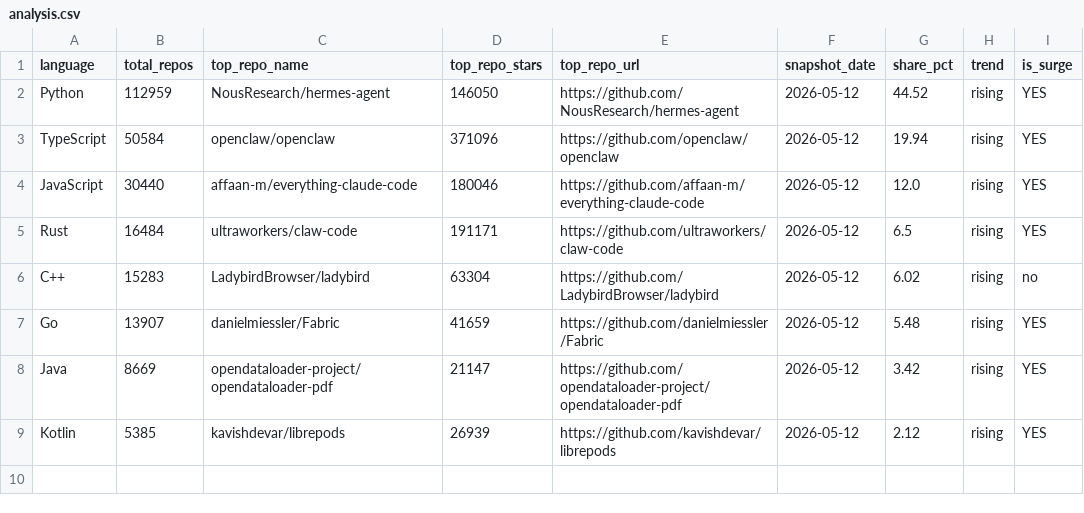
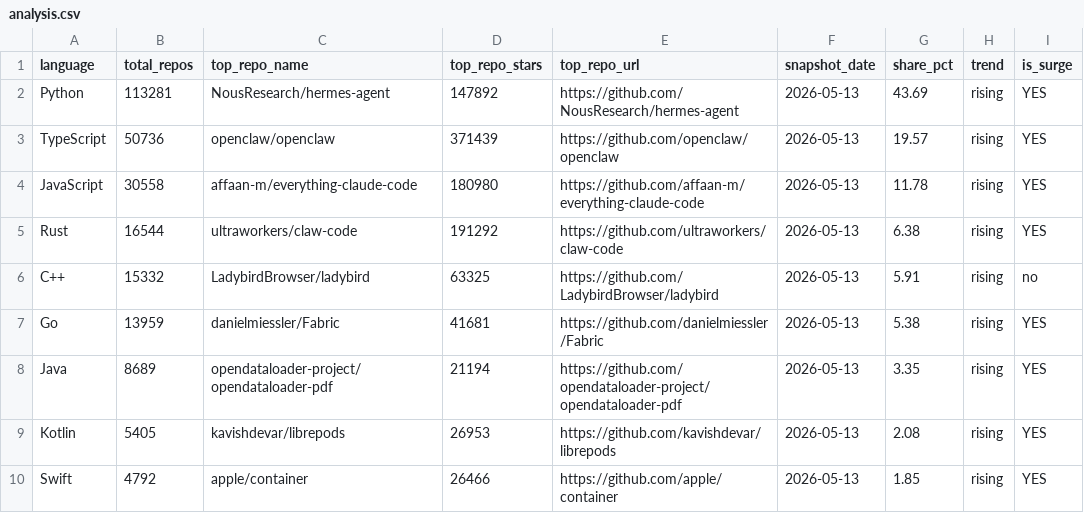
Before and after one commit to GhalaAlsulami/github-trends-observatory, a CSV file: data/analysis.csv, drawn as a sheet.

```diff
--- a/data/analysis.csv
+++ b/data/analysis.csv
@@ -1,9 +1,10 @@
 language,total_repos,top_repo_name,top_repo_stars,top_repo_url,snapshot_date,share_pct,trend,is_surge
-Python,112959,NousResearch/hermes-agent,146050,https://github.com/NousResearch/hermes-agent,2026-05-12,44.52,rising,YES
-TypeScript,50584,openclaw/openclaw,371096,https://github.com/openclaw/openclaw,2026-05-12,19.94,rising,YES
-JavaScript,30440,affaan-m/everything-claude-code,180046,https://github.com/affaan-m/everything-claude-code,2026-05-12,12.0,rising,YES
-Rust,16484,ultraworkers/claw-code,191171,https://github.com/ultraworkers/claw-code,2026-05-12,6.5,rising,YES
-C++,15283,LadybirdBrowser/ladybird,63304,https://github.com/LadybirdBrowser/ladybird,2026-05-12,6.02,rising,no
-Go,13907,danielmiessler/Fabric,41659,https://github.com/danielmiessler/Fabric,2026-05-12,5.48,rising,YES
-Java,8669,opendataloader-project/opendataloader-pdf,21147,https://github.com/opendataloader-project/opendataloader-pdf,2026-05-12,3.42,rising,YES
-Kotlin,5385,kavishdevar/librepods,26939,https://github.com/kavishdevar/librepods,2026-05-12,2.12,rising,YES
+Python,113281,NousResearch/hermes-agent,147892,https://github.com/NousResearch/hermes-agent,2026-05-13,43.69,rising,YES
+TypeScript,50736,openclaw/openclaw,371439,https://github.com/openclaw/openclaw,2026-05-13,19.57,rising,YES
+JavaScript,30558,affaan-m/everything-claude-code,180980,https://github.com/affaan-m/everything-claude-code,2026-05-13,11.78,rising,YES
+Rust,16544,ultraworkers/claw-code,191292,https://github.com/ultraworkers/claw-code,2026-05-13,6.38,rising,YES
+C++,15332,LadybirdBrowser/ladybird,63325,https://github.com/LadybirdBrowser/ladybird,2026-05-13,5.91,rising,no
+Go,13959,danielmiessler/Fabric,41681,https://github.com/danielmiessler/Fabric,2026-05-13,5.38,rising,YES
+Java,8689,opendataloader-project/opendataloader-pdf,21194,https://github.com/opendataloader-project/opendataloader-pdf,2026-05-13,3.35,rising,YES
+Kotlin,5405,kavishdevar/librepods,26953,https://github.com/kavishdevar/librepods,2026-05-13,2.08,rising,YES
+Swift,4792,apple/container,26466,https://github.com/apple/container,2026-05-13,1.85,rising,YES
```
Also changed, not shown: data/snapshots.csv.
